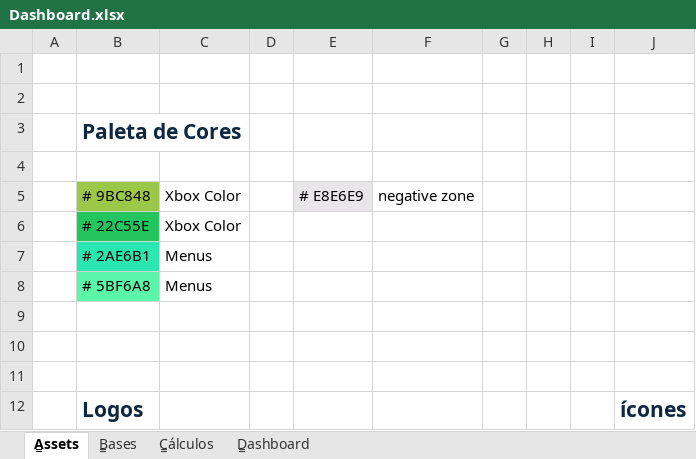
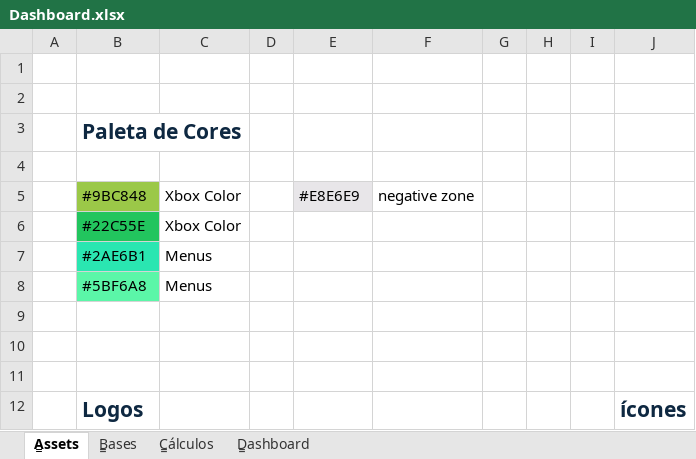
Before and after one commit to Car-Lopes/DashBoard_Excel_AI, an Excel workbook: Dashboard.xlsx, sheet A̳ssets, drawn as a sheet; values as stored, in another font and other column widths than the file's, no borders; charts and pictures not drawn; the diff names each change by its address in the sheet, - before the commit and + after, or states it on an @@ line.

```diff
--- a/Dashboard.xlsx (sheet A̳ssets)
+++ b/Dashboard.xlsx (sheet A̳ssets)
-B5: # 9BC848
+B5: #9BC848
-E5: # E8E6E9
+E5: #E8E6E9
-B6: # 22C55E
+B6: #22C55E
-B7: # 2AE6B1
+B7: #2AE6B1
-B8: # 5BF6A8
+B8: #5BF6A8
```
Also changed, not shown: sheet C̳álculos, sheet D̳ashboard, charts or pictures.
